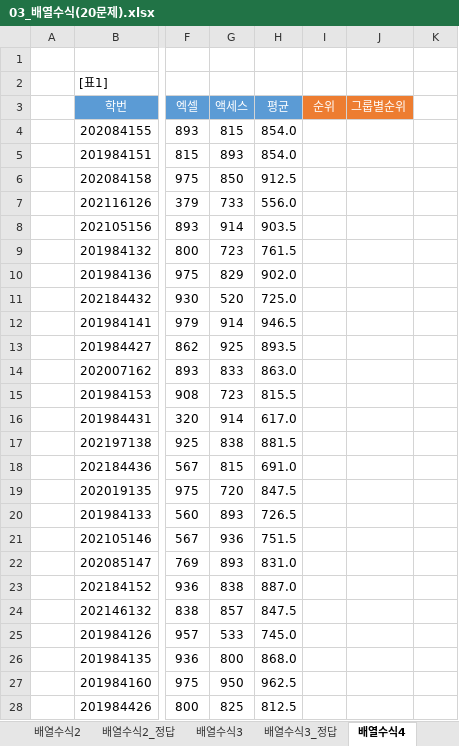
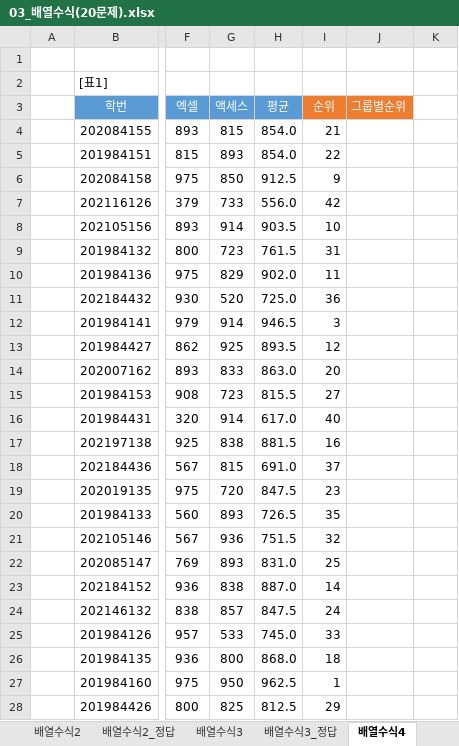
Before and after one commit to jieun000/Craftsman_Information_Processing, an Excel workbook: Spreadsheet&Access4.0/spreadsheet/03_배열수식/03_배열수식(20문제).xlsx, sheet 배열수식4, drawn as a sheet; only a part is shown, gaps mark what is left out; values as stored, in another font and other column widths than the file's, no borders; the diff covers the shown part only; the diff names each change by its address in the sheet, - before the commit and + after, or states it on an @@ line.

```diff
--- a/Spreadsheet&Access4.0/spreadsheet/03_배열수식/03_배열수식(20문제).xlsx (sheet 배열수식4)
+++ b/Spreadsheet&Access4.0/spreadsheet/03_배열수식/03_배열수식(20문제).xlsx (sheet 배열수식4)
-I4 (순위): (empty)
+I4 (순위): 21
-I5 (순위): (empty)
+I5 (순위): 22
-I6 (순위): (empty)
+I6 (순위): 9
-I7 (순위): (empty)
+I7 (순위): 42
-I8 (순위): (empty)
+I8 (순위): 10
-I9 (순위): (empty)
+I9 (순위): 31
-I10 (순위): (empty)
+I10 (순위): 11
-I11 (순위): (empty)
+I11 (순위): 36
-I12 (순위): (empty)
+I12 (순위): 3
-I13 (순위): (empty)
+I13 (순위): 12
-I14 (순위): (empty)
+I14 (순위): 20
-I15 (순위): (empty)
+I15 (순위): 27
-I16 (순위): (empty)
+I16 (순위): 40
-I17 (순위): (empty)
+I17 (순위): 16
-I18 (순위): (empty)
+I18 (순위): 37
-I19 (순위): (empty)
+I19 (순위): 23
-I20 (순위): (empty)
+I20 (순위): 35
-I21 (순위): (empty)
+I21 (순위): 32
-I22 (순위): (empty)
+I22 (순위): 25
-I23 (순위): (empty)
+I23 (순위): 14
-I24 (순위): (empty)
+I24 (순위): 24
-I25 (순위): (empty)
+I25 (순위): 33
-I26 (순위): (empty)
+I26 (순위): 18
-I27 (순위): (empty)
+I27 (순위): 1
-I28 (순위): (empty)
+I28 (순위): 29
```
Also changed, not shown: 17 edited cells elsewhere in this sheet, sheet 배열수식3, sheet 배열수식2, sheet 배열수식1, formulas that keep their value, charts or pictures, Spreadsheet&Access4.0/spreadsheet/02_함수/02_함수(20문제).xlsx.
